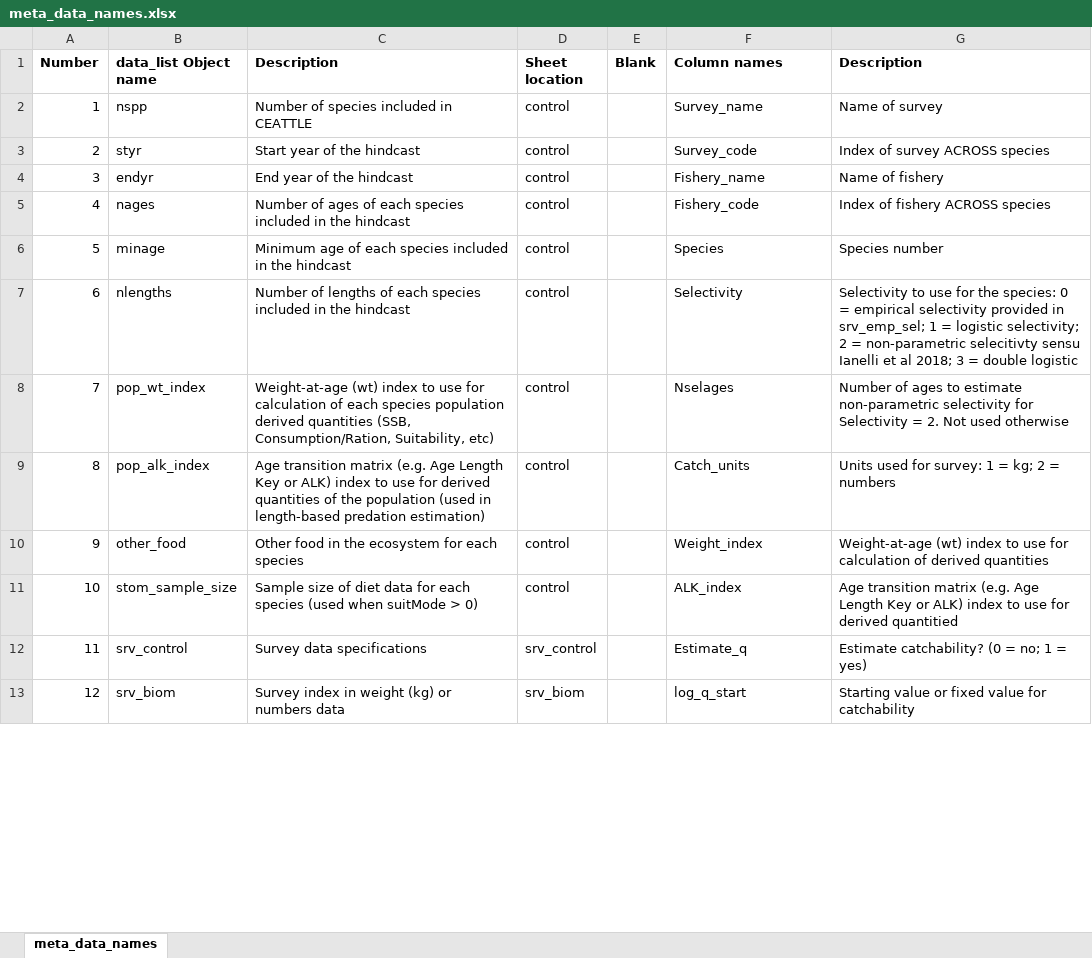
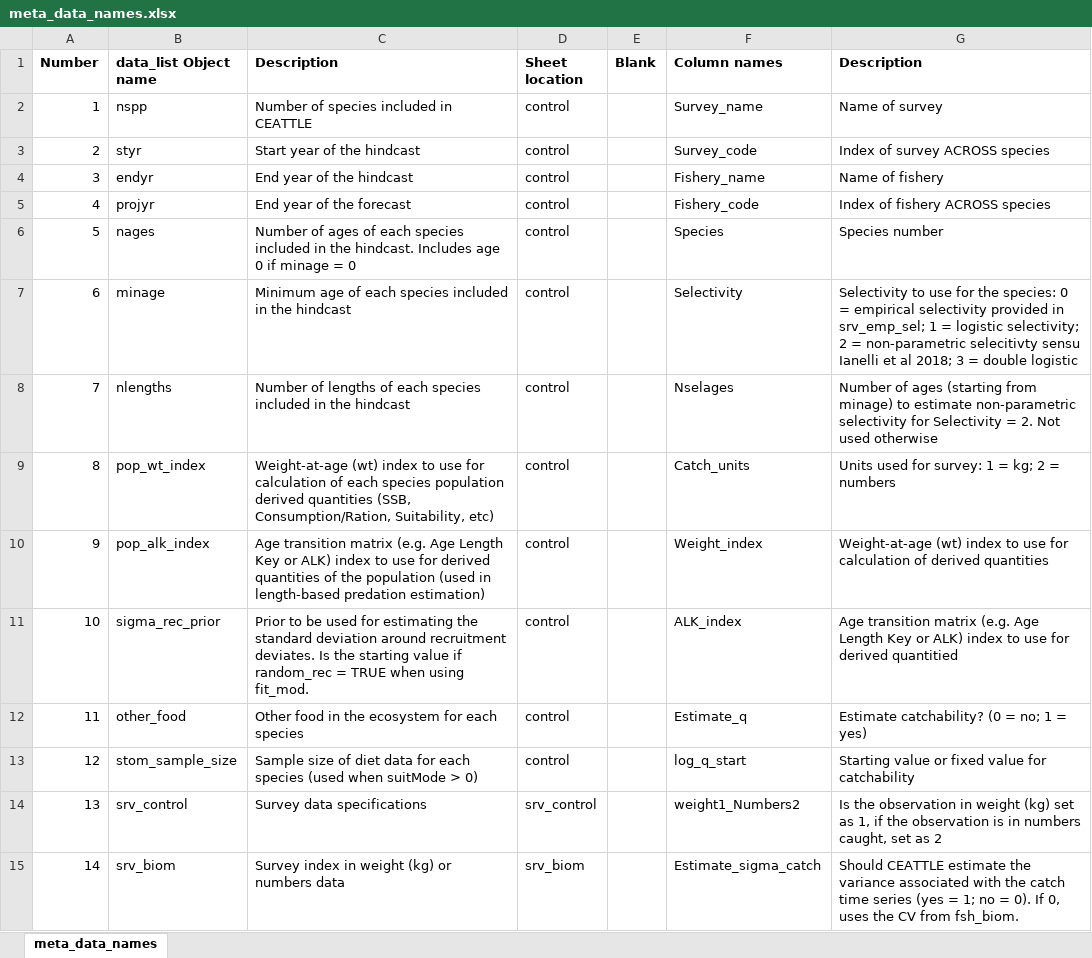
Before and after one commit to grantdadams/Rceattle, an Excel workbook: inst/extdata/meta_data_names.xlsx, sheet meta_data_names, drawn as a sheet; only a part is shown; values as stored, in another font and other column widths than the file's, no borders; addresses are those after the commit; the diff covers the shown part only; the diff names each change by its address in the sheet, - before the commit and + after, or states it on an @@ line.

Commit message:
Added ability to estimate srv sigma and changed minage

```diff
--- a/inst/extdata/meta_data_names.xlsx (sheet meta_data_names)
+++ b/inst/extdata/meta_data_names.xlsx (sheet meta_data_names)
+row 5: 4 | projyr | End year of the forecast | control |  | Fishery_code | Index of fishery ACROSS species
@@ column A (Number) renumbered from row 6 down @@
-C6 (Description): …in the hindcast
+C6 (Description): …in the hindcast. Includes age 0 if minage = 0
-F6 (Column names): Fishery_code
+F6 (Column names): Species
-G6 (Description): Index of fishery ACROSS species
+G6 (Description): Species number
-F7 (Column names): Species
+F7 (Column names): Selectivity
-G7 (Description): Species number
+G7 (Description): Selectivity to use for the species: 0 = empirical selectivity provided in srv_emp_sel; 1 = logistic selectivity; 2 = non-parametric selecitivty sensu Ianelli et al 2018; 3 = double logistic
-F8 (Column names): Selectivity
+F8 (Column names): Nselages
-G8 (Description): Selectivity to use for the species: 0 = empirical selectivity provided in srv_emp_sel; 1 = logistic selectivity; 2 = non-parametric selecitivty sensu Ianelli et al 2018; 3 = double logistic
+G8 (Description): Number of ages (starting from minage) to estimate non-parametric selectivity for Selectivity = 2. Not used otherwise
-F9 (Column names): Nselages
+F9 (Column names): Catch_units
-G9 (Description): Number of ages to estimate non-parametric selectivity for Selectivity = 2. Not used otherwise
+G9 (Description): Units used for survey: 1 = kg; 2 = numbers
-F10 (Column names): Catch_units
+F10 (Column names): Weight_index
-G10 (Description): Units used for survey: 1 = kg; 2 = numbers
+G10 (Description): Weight-at-age (wt) index to use for calculation of derived quantities
+row 11: 10 | sigma_rec_prior | Prior to be used for estimating the standard deviation around recruitment deviates. Is the starting value if random_rec = TRUE when using fit_mod. | control |  | ALK_index | Age transition matrix (e.g. Age Length Key or ALK) index to use for derived quantitied
-F12 (Column names): Weight_index
+F12 (Column names): Estimate_q
-G12 (Description): Weight-at-age (wt) index to use for calculation of derived quantities
+G12 (Description): Estimate catchability? (0 = no; 1 = yes)
-F13 (Column names): ALK_index
+F13 (Column names): log_q_start
-G13 (Description): Age transition matrix (e.g. Age Length Key or ALK) index to use for derived quantitied
+G13 (Description): Starting value or fixed value for catchability
-F14 (Column names): Estimate_q
+F14 (Column names): weight1_Numbers2
-G14 (Description): Estimate catchability? (0 = no; 1 = yes)
+G14 (Description): Is the observation in weight (kg) set as 1, if the observation is in numbers caught, set as 2
-F15 (Column names): log_q_start
+F15 (Column names): Estimate_sigma_catch
-G15 (Description): Starting value or fixed value for catchability
+G15 (Description): Should CEATTLE estimate the variance associated with the catch time series (yes = 1; no = 0). If 0, uses the CV from fsh_biom.
```
Also changed, not shown: 10 edited cells elsewhere in this sheet, 12 other files.
